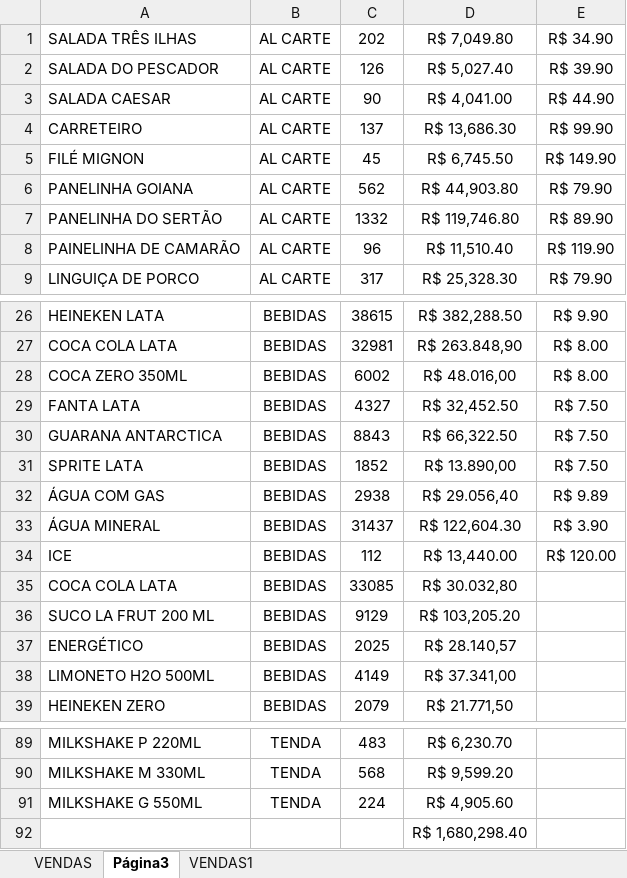
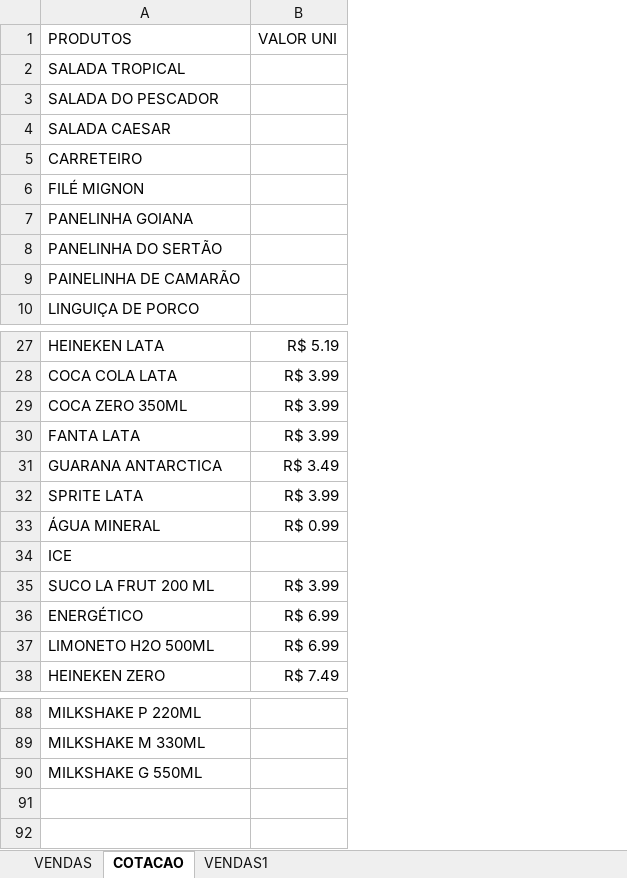
Before and after one commit to jmkwiki/Projeto-Profissional-de-Analise-de-Dados-Bora-Pescar, an Excel workbook: FATURAMENTO.xlsx, sheet COTACAO, drawn as a sheet; only a part is shown, gaps mark what is left out; values as stored, in another font and other column widths than the file's, no borders; charts and pictures and table styles not drawn; removed rows and columns are numbered as before the commit, all else as after; the diff names each change by its address in the sheet, - before the commit and + after, or states it on an @@ line.

```diff
--- a/FATURAMENTO.xlsx (sheet COTACAO)
+++ b/FATURAMENTO.xlsx (sheet COTACAO)
-sheet tab: Página3
+sheet tab: COTACAO
-column B (AL CARTE), rows 2-9: all AL CARTE; rows 26-31: all BEBIDAS; rows 33-34: BEBIDAS | BEBIDAS; rows 36-39: all BEBIDAS; rows 89-91: all TENDA
-column C (202), rows 2-9: 126 | 90 | 137 | 45 | 562 | 1332 | 96 | 317; rows 26-31: 38615 | 32981 | 6002 | 4327 | 8843 | 1852; rows 33-34: 31437 | 112; rows 36-39: 9129 | 2025 | 4149 | 2079; rows 89-91: 483 | 568 | 224
-column D (R$ 7,049.80), rows 2-9: R$ 5,027.40 | R$ 4,041.00 | R$ 13,686.30 | R$ 6,745.50 | R$ 44,903.80 | R$ 119,746.80 | R$ 11,510.40 | R$ 25,328.30; rows 26-31: R$ 382,288.50 | R$ 263.848,90 | R$ 48.016,00 | R$ 32,452.50 | R$ 66,322.50 | R$ 13.890,00; rows 33-34: R$ 122,604.30 | R$ 13,440.00; rows 36-39: R$ 103,205.20 | R$ 28.140,57 | R$ 37.341,00 | R$ 21.771,50; rows 89-91: R$ 6,230.70 | R$ 9,599.20 | R$ 4,905.60
-column E (R$ 34.90), rows 2-9: R$ 39.90 | R$ 44.90 | R$ 99.90 | R$ 149.90 | R$ 79.90 | R$ 89.90 | R$ 119.90 | R$ 79.90; rows 26-31: R$ 9.90 | R$ 8.00 | R$ 8.00 | R$ 7.50 | R$ 7.50 | R$ 7.50; rows 33-34: R$ 3.90 | R$ 120.00
+column B (VALOR UNI), rows 27-38: R$ 5.19 | R$ 3.99 | R$ 3.99 | R$ 3.99 | R$ 3.49 | R$ 3.99 | R$ 0.99 |  | R$ 3.99 | R$ 6.99 | R$ 6.99 | R$ 7.49
-A1: SALADA TRÊS ILHAS
+A1: PRODUTOS
+row 2: SALADA TROPICAL
-row 32: ÁGUA COM GAS | BEBIDAS | 2938 | R$ 29.056,40 | R$ 9.89
-row 35: COCA COLA LATA | BEBIDAS | 33085 | R$ 30.032,80
-row 92:  |  |  | R$ 1,680,298.40
```
Also changed, not shown: sheet VENDAS, sheet VENDAS1.
